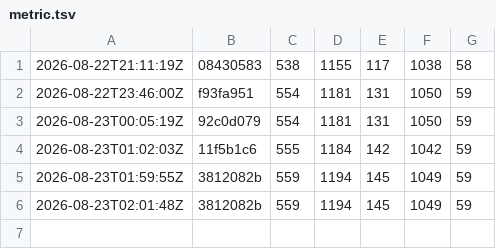
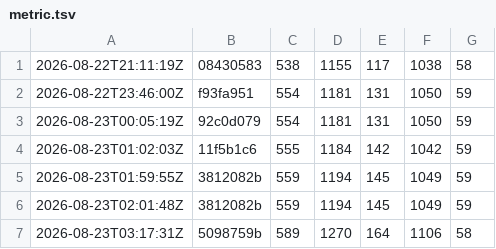
Before and after one commit to avikj/metacircular-interaction-prototype, a TSV file: notes/chakra/metric.tsv, drawn as a sheet; the diff names each change by its address in the sheet, - before the commit and + after, or states it on an @@ line.

```diff
--- a/notes/chakra/metric.tsv
+++ b/notes/chakra/metric.tsv
+row 7: 2026-08-23T03:17:31Z | 5098759b | 589 | 1270 | 164 | 1106 | 58
```
